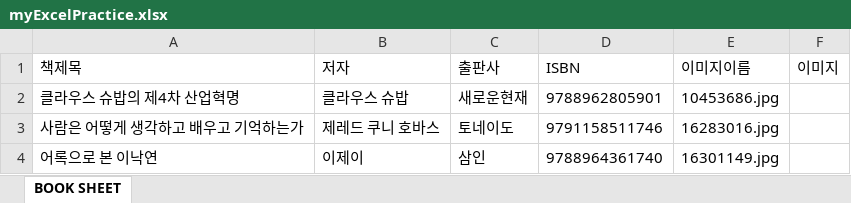
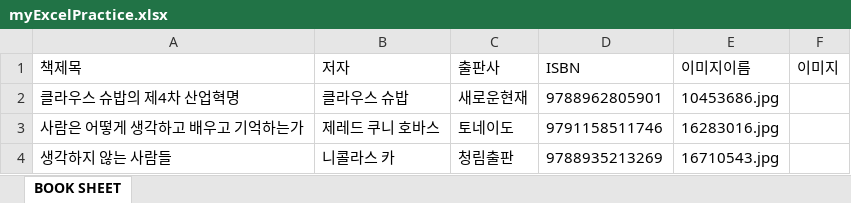
Before and after one commit to ParkMin-woo/JavaTPCProject, an Excel workbook: src/kr/bit/file/myExcelPractice.xlsx, sheet BOOK SHEET, drawn as a sheet; values as stored, in another font and other column widths than the file's, no borders; charts and pictures not drawn; removed rows and columns are numbered as before the commit, all else as after; the diff names each change by its address in the sheet, - before the commit and + after, or states it on an @@ line.

Commit message:
Excel의 data를 읽어서 다시 PDF File로 만드는 예제 실습.

```diff
--- a/src/kr/bit/file/myExcelPractice.xlsx (sheet BOOK SHEET)
+++ b/src/kr/bit/file/myExcelPractice.xlsx (sheet BOOK SHEET)
-row 4: 어록으로 본 이낙연 | 이제이 | 삼인 | 9788964361740 | 16301149.jpg
+row 4: 생각하지 않는 사람들 | 니콜라스 카 | 청림출판 | 9788935213269 | 16710543.jpg
```
Also changed, not shown: charts or pictures, 5 other files.
